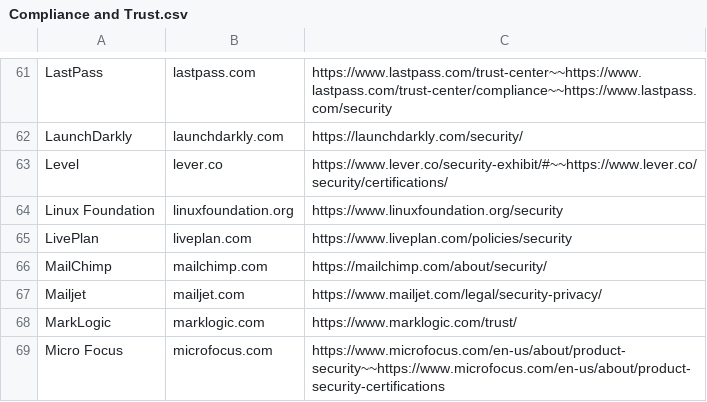
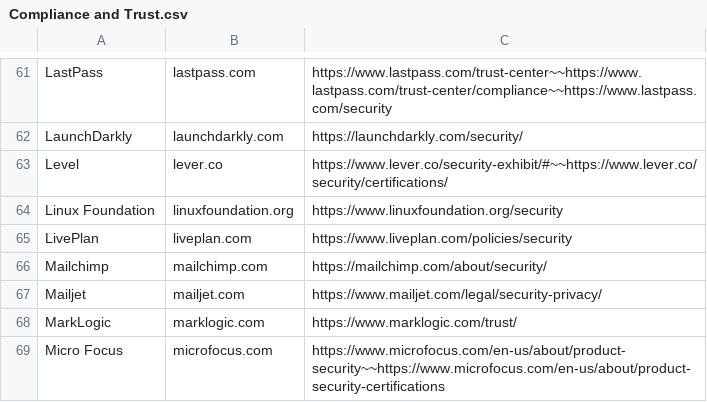
Before and after one commit to ThreatNGSecurity/Compliance-and-Trust, a CSV file: Compliance and Trust.csv, drawn as a sheet; only a part is shown, gaps mark what is left out.

Commit message:
Update Compliance and Trust.csv

```diff
--- a/Compliance and Trust.csv
+++ b/Compliance and Trust.csv
@@ -65,3 +65,3 @@ Linux Foundation,linuxfoundation.org,https://www.linuxfoundation.org/security
 LivePlan,liveplan.com,https://www.liveplan.com/policies/security
-MailChimp,mailchimp.com,https://mailchimp.com/about/security/
+Mailchimp,mailchimp.com,https://mailchimp.com/about/security/
 Mailjet,mailjet.com,https://www.mailjet.com/legal/security-privacy/
```
